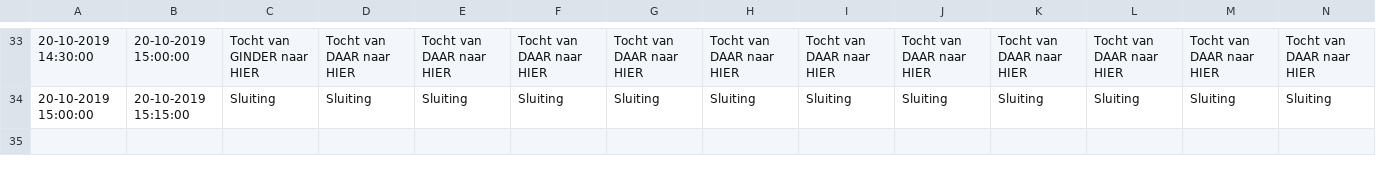
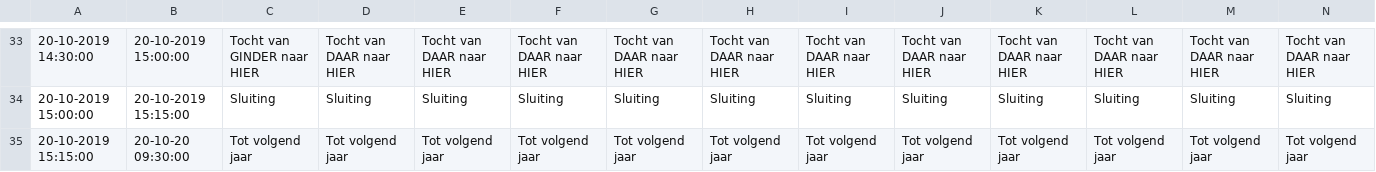
Before and after one commit to LoyVanBeek/pyQrJotari, a CSV file: data/klein_2019.csv, drawn as a sheet; only a part is shown, gaps mark what is left out; rows hold the shown columns only; the diff names each change by its address in the sheet, - before the commit and + after, or states it on an @@ line.

```diff
--- a/data/klein_2019.csv
+++ b/data/klein_2019.csv
+row 35: 20-10-2019 15:15:00 | 20-10-20 09:30:00 | Tot volgend jaar | Tot volgend jaar | Tot volgend jaar | Tot volgend jaar | Tot volgend jaar | Tot volgend jaar | Tot volgend jaar | Tot volgend jaar | Tot volgend jaar | Tot volgend jaar | Tot volgend jaar | Tot volgend jaar
```
Also changed, not shown: data/groot_2019.csv, 2 other files.
